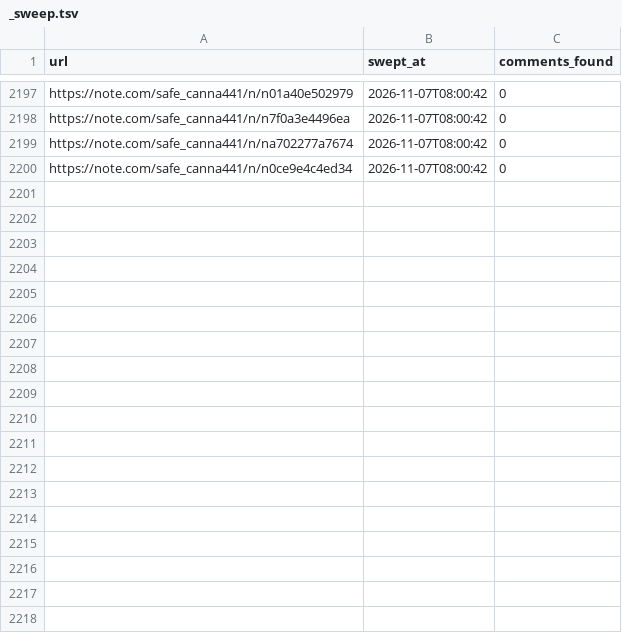
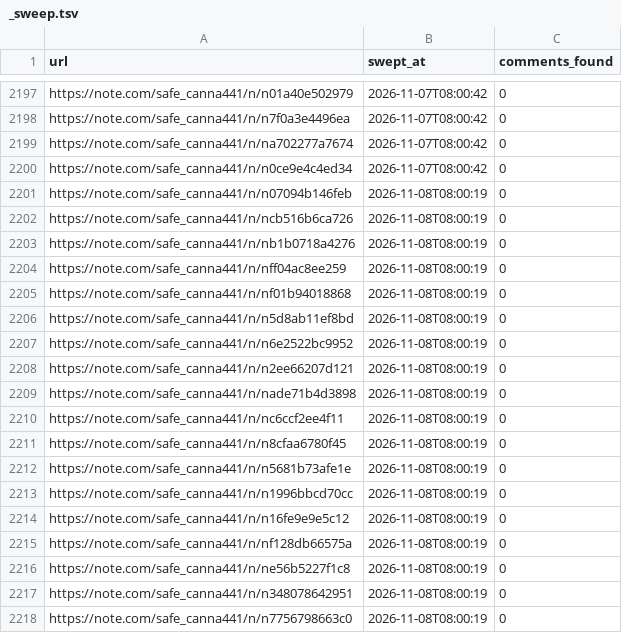
Before and after one commit to tyutyutakokaina81-netizen/agent-team, a TSV file: ops/comments/_sweep.tsv, drawn as a sheet; only a part is shown, gaps mark what is left out; the diff names each change by its address in the sheet, - before the commit and + after, or states it on an @@ line.

```diff
--- a/ops/comments/_sweep.tsv
+++ b/ops/comments/_sweep.tsv
+row 2201: https://note.com/safe_canna441/n/n07094b146feb | 2026-11-08T08:00:19 | 0
+row 2202: https://note.com/safe_canna441/n/ncb516b6ca726 | 2026-11-08T08:00:19 | 0
+row 2203: https://note.com/safe_canna441/n/nb1b0718a4276 | 2026-11-08T08:00:19 | 0
+row 2204: https://note.com/safe_canna441/n/nff04ac8ee259 | 2026-11-08T08:00:19 | 0
+row 2205: https://note.com/safe_canna441/n/nf01b94018868 | 2026-11-08T08:00:19 | 0
+row 2206: https://note.com/safe_canna441/n/n5d8ab11ef8bd | 2026-11-08T08:00:19 | 0
+row 2207: https://note.com/safe_canna441/n/n6e2522bc9952 | 2026-11-08T08:00:19 | 0
+row 2208: https://note.com/safe_canna441/n/n2ee66207d121 | 2026-11-08T08:00:19 | 0
+row 2209: https://note.com/safe_canna441/n/nade71b4d3898 | 2026-11-08T08:00:19 | 0
+row 2210: https://note.com/safe_canna441/n/nc6ccf2ee4f11 | 2026-11-08T08:00:19 | 0
+row 2211: https://note.com/safe_canna441/n/n8cfaa6780f45 | 2026-11-08T08:00:19 | 0
+row 2212: https://note.com/safe_canna441/n/n5681b73afe1e | 2026-11-08T08:00:19 | 0
+row 2213: https://note.com/safe_canna441/n/n1996bbcd70cc | 2026-11-08T08:00:19 | 0
+row 2214: https://note.com/safe_canna441/n/n16fe9e9e5c12 | 2026-11-08T08:00:19 | 0
+row 2215: https://note.com/safe_canna441/n/nf128db66575a | 2026-11-08T08:00:19 | 0
+row 2216: https://note.com/safe_canna441/n/ne56b5227f1c8 | 2026-11-08T08:00:19 | 0
+row 2217: https://note.com/safe_canna441/n/n348078642951 | 2026-11-08T08:00:19 | 0
+row 2218: https://note.com/safe_canna441/n/n7756798663c0 | 2026-11-08T08:00:19 | 0
```
Also changed, not shown: 6 other files.
